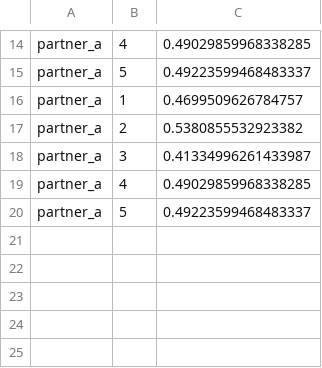
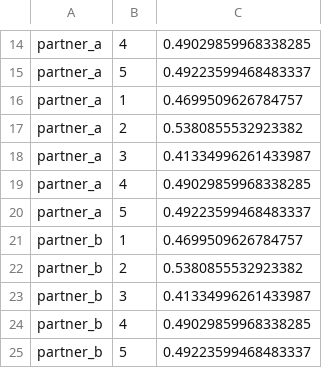
Before and after one commit to Andreachurchwell/aise-w9d1-splitstrategy-churchwell-diaz, a CSV file: comparison.csv, drawn as a sheet; only a part is shown, gaps mark what is left out; the diff names each change by its address in the sheet, - before the commit and + after, or states it on an @@ line.

```diff
--- a/comparison.csv
+++ b/comparison.csv
+row 21: partner_b | 1 | 0.4699509626784757
+row 22: partner_b | 2 | 0.5380855532923382
+row 23: partner_b | 3 | 0.41334996261433987
+row 24: partner_b | 4 | 0.49029859968338285
+row 25: partner_b | 5 | 0.49223599468483337
```
Also changed, not shown: 4 other files.
